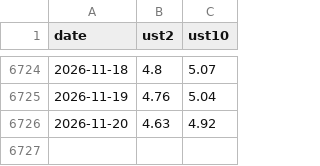
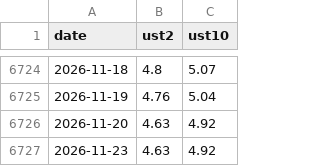
Before and after one commit to tevinweerawardena1-del/rba-implied-cash-rate, a CSV file: docs/data/us_treasury_yields.csv, drawn as a sheet; only a part is shown, gaps mark what is left out; the diff names each change by its address in the sheet, - before the commit and + after, or states it on an @@ line.

```diff
--- a/docs/data/us_treasury_yields.csv
+++ b/docs/data/us_treasury_yields.csv
+row 6727: 2026-11-23 | 4.63 | 4.92
```
Also changed, not shown: 4 other files.
